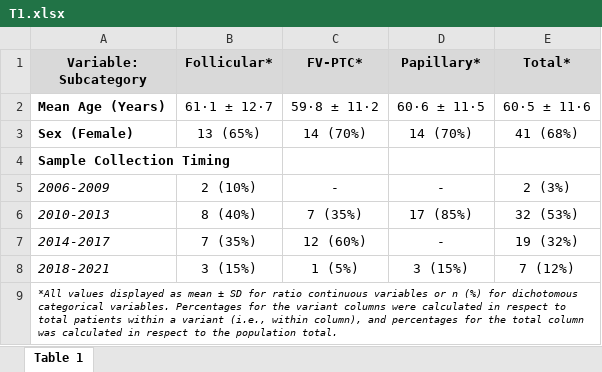
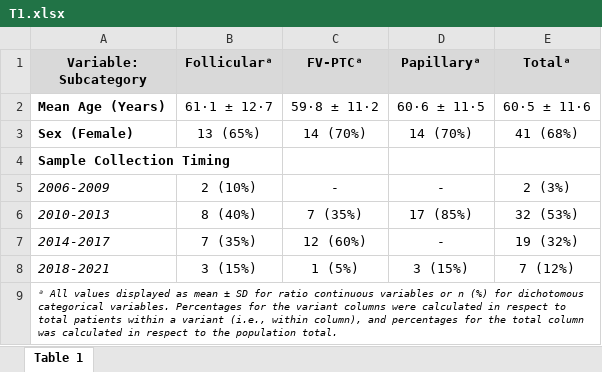
Before and after one commit to jdpreston30/thyroid-exposomics-2025, an Excel workbook: Outputs/Tables/T1.xlsx, sheet Table 1, drawn as a sheet; values as stored, in another font and other column widths than the file's, no borders; the diff names each change by its address in the sheet, - before the commit and + after, or states it on an @@ line.

```diff
--- a/Outputs/Tables/T1.xlsx (sheet Table 1)
+++ b/Outputs/Tables/T1.xlsx (sheet Table 1)
-B1: Follicular*
+B1: Follicularᵃ
-C1: FV-PTC*
+C1: FV-PTCᵃ
-D1: Papillary*
+D1: Papillaryᵃ
-E1: Total*
+E1: Totalᵃ
-A9 (Variable: Subcategory): *All values displayed…
+A9 (Variable: Subcategory): ᵃ All values displayed…
```
Also changed, not shown: Outputs/Tables/T2.xlsx, Outputs/Tables/T3.xlsx, 7 other files.
